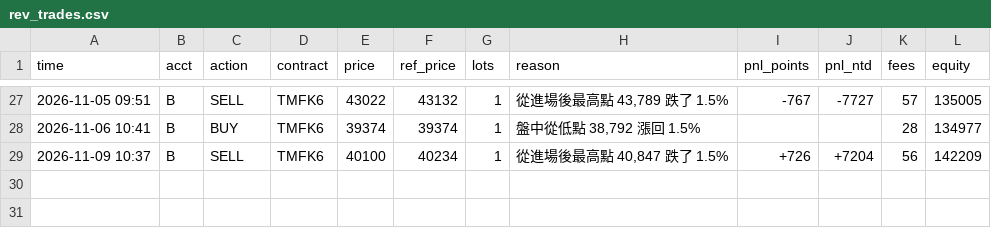
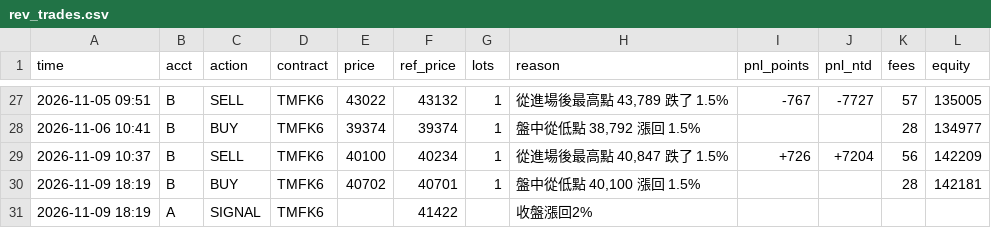
Before and after one commit to kk0507/TMF-night-report, a CSV file: rev_trades.csv, drawn as a sheet; only a part is shown, gaps mark what is left out; the diff names each change by its address in the sheet, - before the commit and + after, or states it on an @@ line.

```diff
--- a/rev_trades.csv
+++ b/rev_trades.csv
+row 30: 2026-11-09 18:19 | B | BUY | TMFK6 | 40702 | 40701 | 1 | 盤中從低點 40,100 漲回 1.5% |  |  | 28 | 142181
+row 31: 2026-11-09 18:19 | A | SIGNAL | TMFK6 |  | 41422 |  | 收盤漲回2%
```
Also changed, not shown: on_trades.csv, 3 other files.
